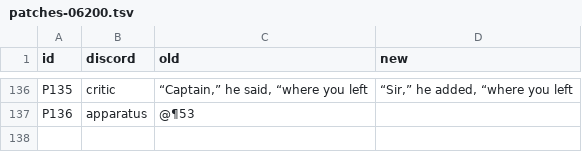
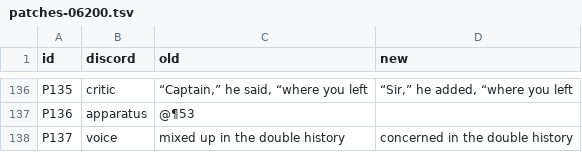
Before and after one commit to world-saga-seed/lincoln-island, a TSV file: plan/tasks/task-20261121-15-white-unabridged/ch/06200/patches-06200.tsv, drawn as a sheet; only a part is shown, gaps mark what is left out; the diff names each change by its address in the sheet, - before the commit and + after, or states it on an @@ line.

```diff
--- a/plan/tasks/task-20261121-15-white-unabridged/ch/06200/patches-06200.tsv
+++ b/plan/tasks/task-20261121-15-white-unabridged/ch/06200/patches-06200.tsv
+row 138: P137 | voice | mixed up in the double history | concerned in the double history
```
Also changed, not shown: 4 other files.
